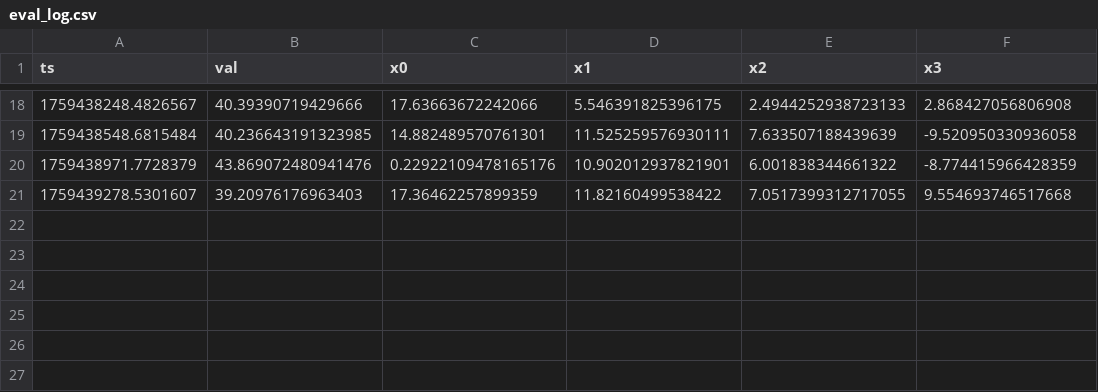
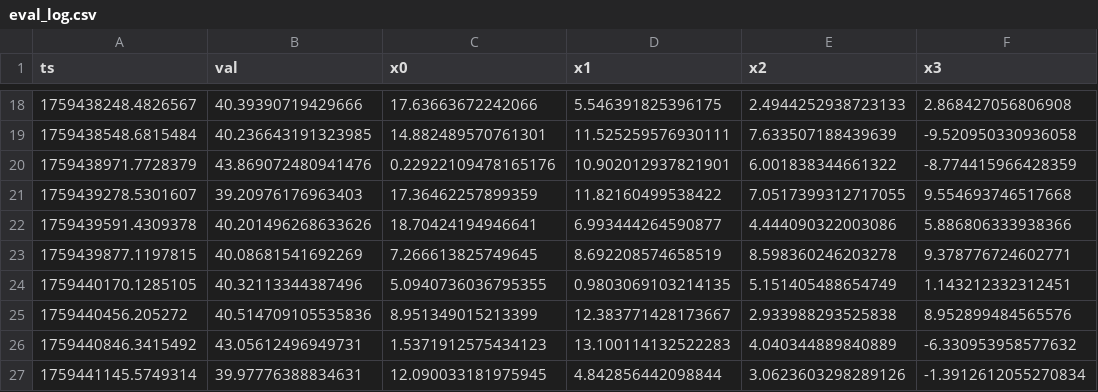
Before and after one commit to JanRobertS/Owocki, a CSV file: eval_log.csv, drawn as a sheet; only a part is shown, gaps mark what is left out.

Commit message:
nowe logi

```diff
--- a/eval_log.csv
+++ b/eval_log.csv
@@ -21 +21,7 @@ ts,val,x0,x1,x2,x3
 1759439278.5301607,39.20976176963403,17.36462257899359,11.82160499538422,7.0517399312717055,9.554693746517668
+1759439591.4309378,40.201496268633626,18.70424194946641,6.993444264590877,4.444090322003086,5.886806333938366
+1759439877.1197815,40.08681541692269,7.266613825749645,8.692208574658519,8.598360246203278,9.378776724602771
+1759440170.1285105,40.32113344387496,5.0940736036795355,0.9803069103214135,5.151405488654749,1.143212332312451
+1759440456.205272,40.514709105535836,8.951349015213399,12.383771428173667,2.933988293525838,8.952899484565576
+1759440846.3415492,43.05612496949731,1.5371912575434123,13.100114132522283,4.040344889840889,-6.330953958577632
+1759441145.5749314,39.97776388834631,12.090033181975945,4.842856442098844,3.0623603298289126,-1.3912612055270834
```
